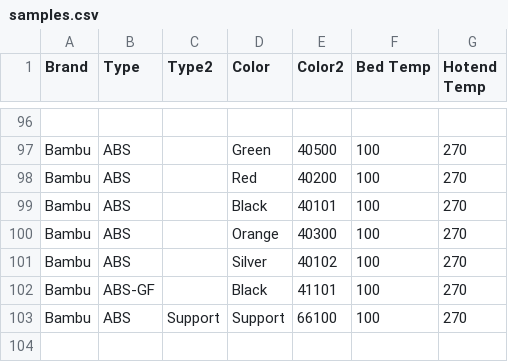
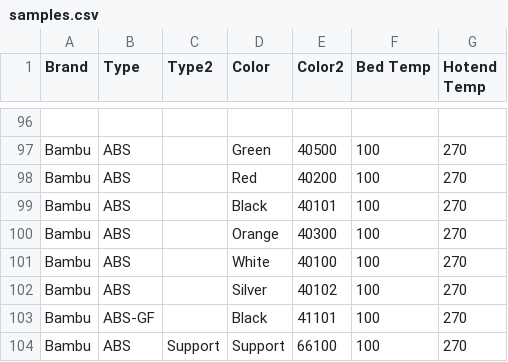
Before and after one commit to ppwaskie/filament_samples, a CSV file: samples.csv, drawn as a sheet; only a part is shown, gaps mark what is left out; the diff names each change by its address in the sheet, - before the commit and + after, or states it on an @@ line.

Commit message:
abs: Add Bambu White ABS sample

```diff
--- a/samples.csv
+++ b/samples.csv
+row 101: Bambu | ABS |  | White | 40100 | 100 | 270
```
Also changed, not shown: 1 other file.
